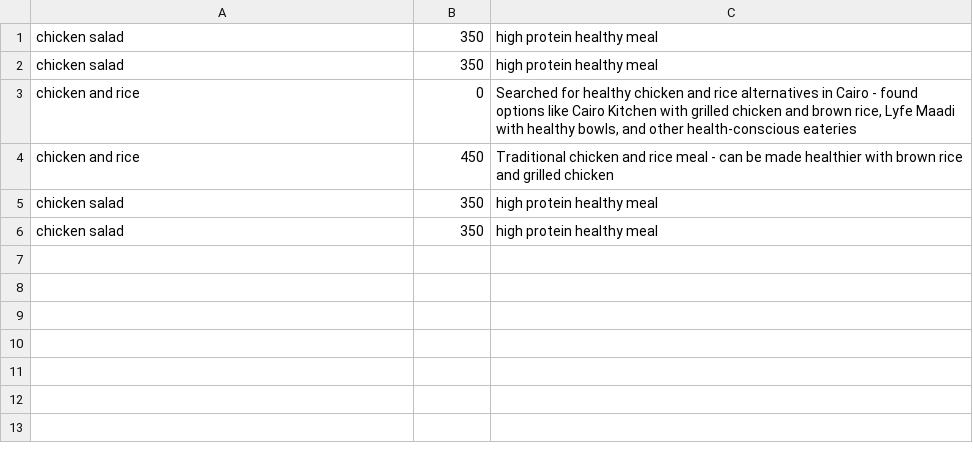
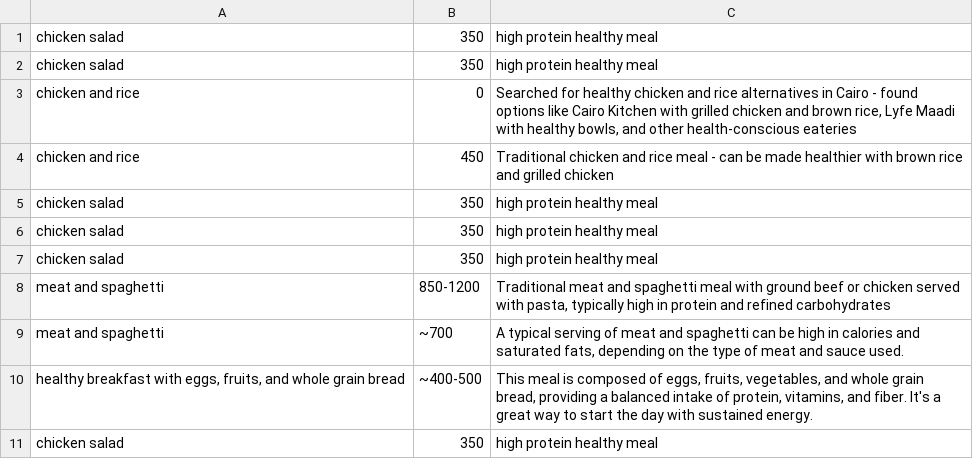
Before and after one commit to Shaza-Elshimy/advanced_gen_ai, a CSV file: nutrition_data.csv, drawn as a sheet; the diff names each change by its address in the sheet, - before the commit and + after, or states it on an @@ line.

```diff
--- a/nutrition_data.csv
+++ b/nutrition_data.csv
+row 7: chicken salad | 350 | high protein healthy meal
+row 8: meat and spaghetti | 850-1200 | Traditional meat and spaghetti meal with ground beef or chicken served with pasta, typically high in protein and refined carbohydrates
+row 9: meat and spaghetti | ~700 | A typical serving of meat and spaghetti can be high in calories and saturated fats, depending on the type of meat and sauce used.
+row 10: healthy breakfast with eggs, fruits, and whole grain bread | ~400-500 | This meal is composed of eggs, fruits, vegetables, and whole grain bread, providing a balanced intake of protein, vitamins, and fiber. It's a great way to start the day with sustained energy.
+row 11: chicken salad | 350 | high protein healthy meal
```
Also changed, not shown: 3 other files.
